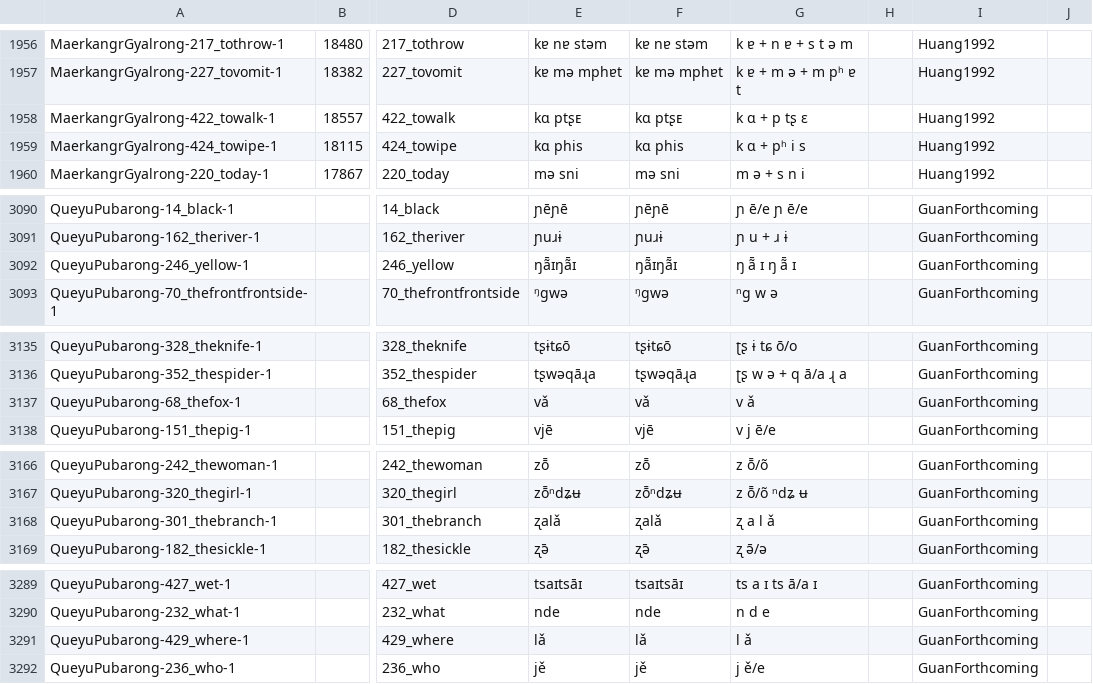
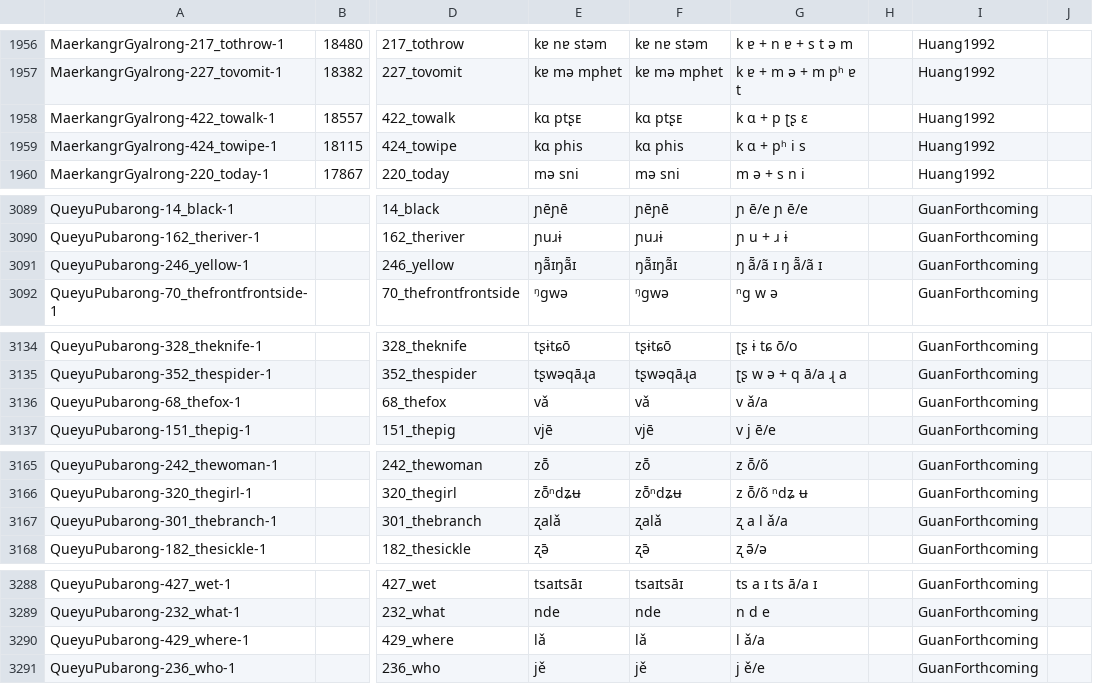
Before and after one commit to lexibank/lairgyalrong, a CSV file: cldf/forms.csv, drawn as a sheet; only a part is shown, gaps mark what is left out; addresses are those after the commit; the diff covers the shown part only; the diff names each change by its address in the sheet, - before the commit and + after, or states it on an @@ line.

```diff
--- a/cldf/forms.csv
+++ b/cldf/forms.csv
-G1958: k ɑ + p tʂ ɛ
+G1958: k ɑ + p ʈʂ ɛ
-G3091: ŋ ã̄ ɪ ŋ ã̄ ɪ
+G3091: ŋ ã̄/ã ɪ ŋ ã̄/ã ɪ
-G3136: v ǎ
+G3136: v ǎ/a
-G3167: ʐ a l ǎ
+G3167: ʐ a l ǎ/a
-G3290: l ǎ
+G3290: l ǎ/a
```
Also changed, not shown: 1 removed row and 31 edited cells elsewhere in this file, 6 other files.
